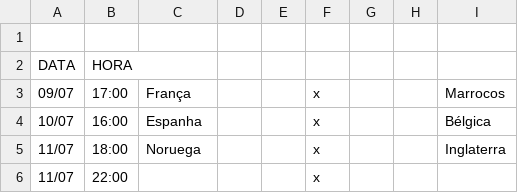
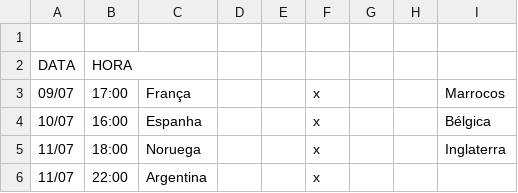
Before and after one commit to LeandroBCastro/bolaochsp, a CSV file: data/quartas.csv, drawn as a sheet.

```diff
--- a/data/quartas.csv
+++ b/data/quartas.csv
@@ -5,2 +5,2 @@ DATA;HORA;;;;;;;
 11/07;18:00;Noruega;;;x;;;Inglaterra
-11/07;22:00;;;;x;;;
+11/07;22:00;Argentina;;;x;;;
```
Also changed, not shown: data/oitavas.csv, data/ranking.csv.
